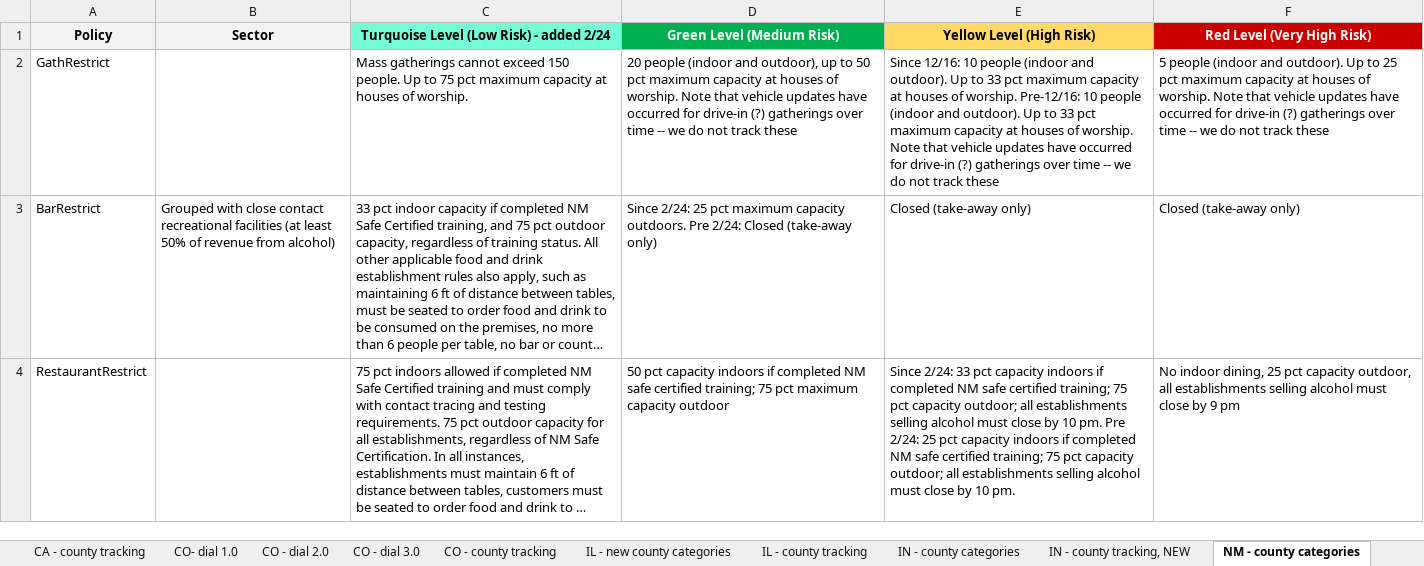
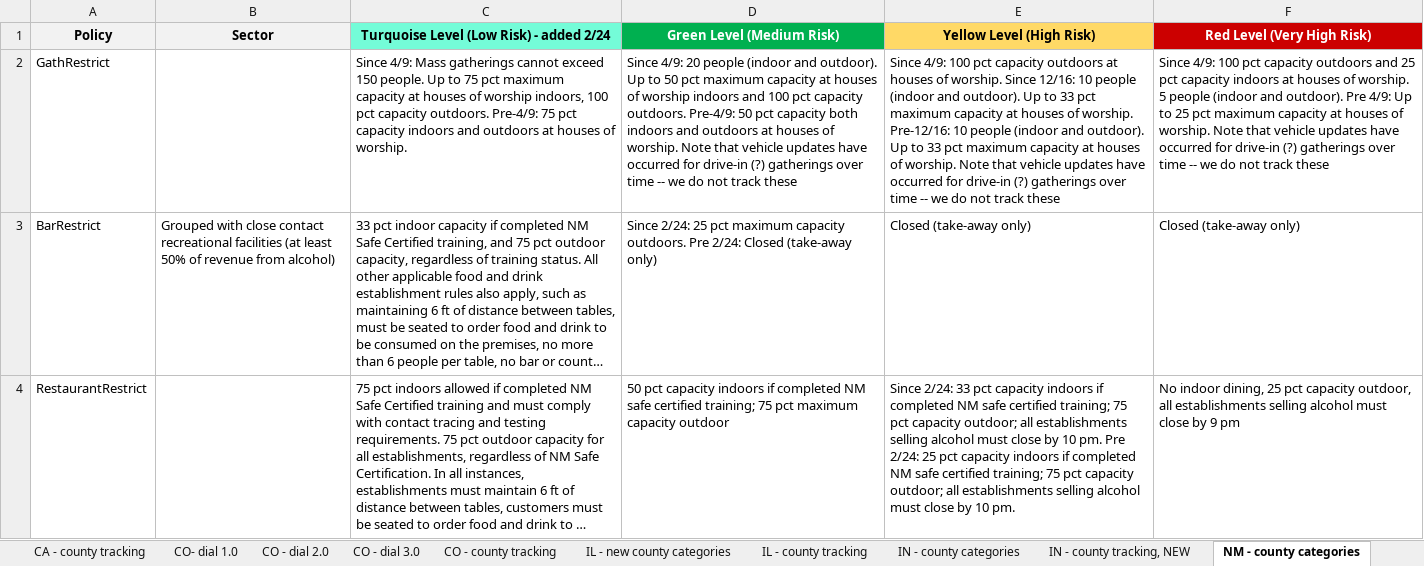
Before and after one commit to COVID19StatePolicy/SocialDistancing, an Excel workbook: source/Substate tracking.xlsx, sheet NM - county categories, drawn as a sheet; only a part is shown; long unchanged cells end in …; values as stored, in another font and other column widths than the file's, no borders; the diff names each change by its address in the sheet, - before the commit and + after, or states it on an @@ line.

```diff
--- a/source/Substate tracking.xlsx (sheet NM - county categories)
+++ b/source/Substate tracking.xlsx (sheet NM - county categories)
-C2: Mass gatherings cannot exceed 150 people. Up to 75 pct maximum capacity at houses…
+C2: Since 4/9: Mass gatherings cannot exceed 150 people. Up to 75 pct maximum capacity at houses of worship indoors, 100 pct capacity outdoors. Pre-4/9: 75 pct capacity indoors and outdoors at houses…
-D2 (Green Level (Medium Risk)): 20 people (indoor and outdoor), up to 50 pct maximum capacity at houses…
+D2 (Green Level (Medium Risk)): Since 4/9: 20 people (indoor and outdoor). Up to 50 pct maximum capacity at houses of worship indoors and 100 pct capacity outdoors. Pre-4/9: 50 pct capacity both indoors and outdoors at houses…
-E2 (Yellow Level (High Risk)): Since 12/16: 10…
+E2 (Yellow Level (High Risk)): Since 4/9: 100 pct capacity outdoors at houses of worship. Since 12/16: 10…
-F2 (Red Level (Very High Risk)): 5 people (indoor and outdoor). Up to…
+F2 (Red Level (Very High Risk)): Since 4/9: 100 pct capacity outdoors and 25 pct capacity indoors at houses of worship. 5 people (indoor and outdoor). Pre 4/9: Up to…
```
Also changed, not shown: sheet CO - dial 3.0, sheet CO - county tracking, sheet CA - county tracking, sheet UT - county tracking, sheet NM - county tracking, 29 other files.
